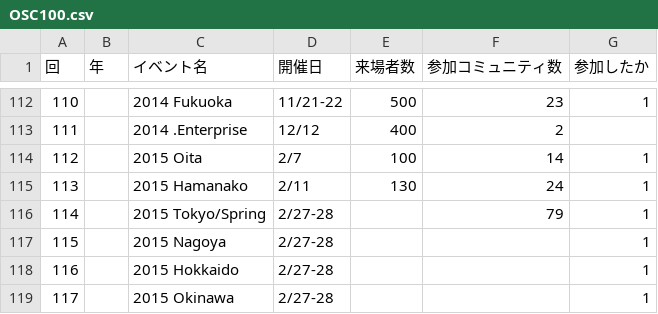
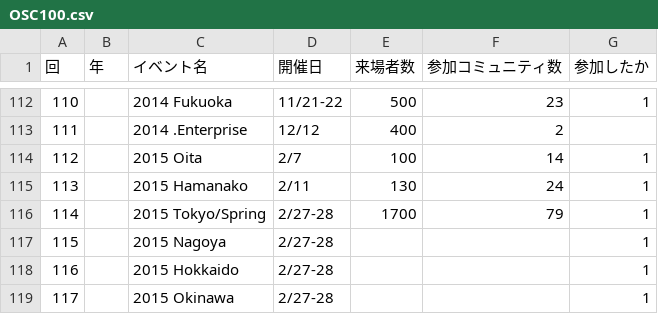
Before and after one commit to ebijun/NetBSD, a CSV file: Guide/OSC/OSC100.csv, drawn as a sheet; only a part is shown, gaps mark what is left out; the diff names each change by its address in the sheet, - before the commit and + after, or states it on an @@ line.

Commit message:
update for OSC2015nagoya

```diff
--- a/Guide/OSC/OSC100.csv
+++ b/Guide/OSC/OSC100.csv
-E116 (来場者数): (empty)
+E116 (来場者数): 1700
```
